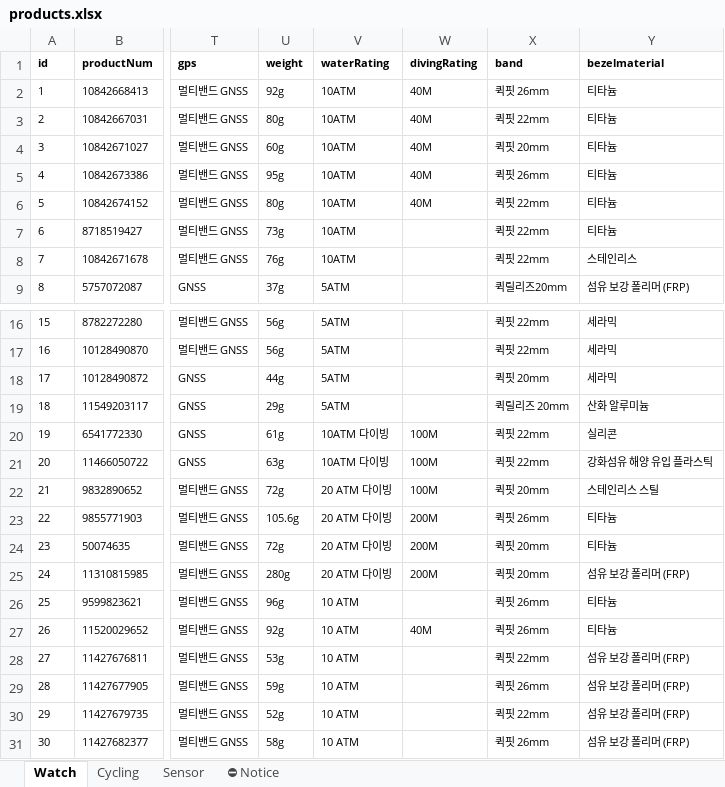
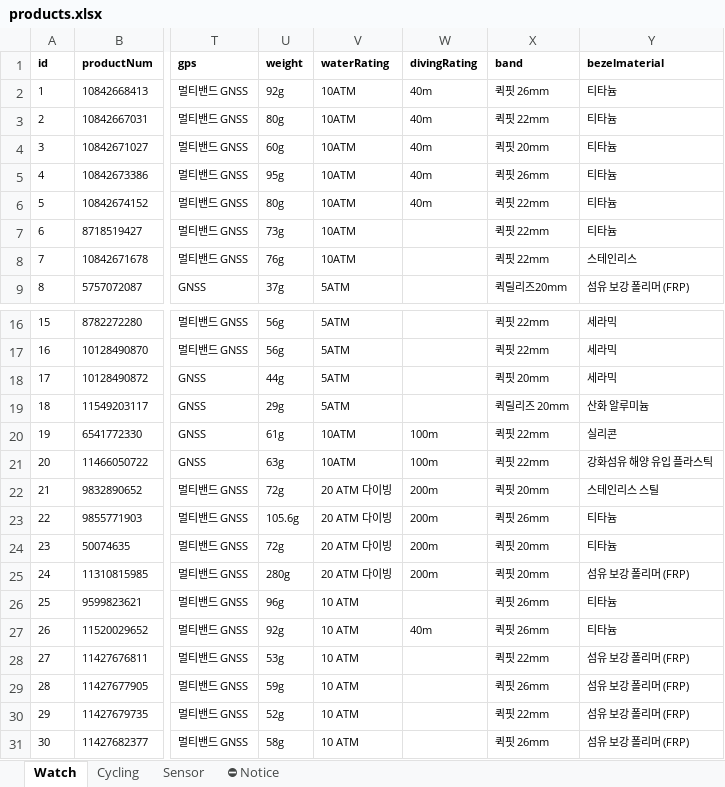
Before and after one commit to mscojl24/cobblesports, an Excel workbook: data/products.xlsx, sheet Watch, drawn as a sheet; only a part is shown, gaps mark what is left out; values as stored, in another font and other column widths than the file's, no borders; charts and pictures and conditional formats and table styles not drawn; the diff names each change by its address in the sheet, - before the commit and + after, or states it on an @@ line.

```diff
--- a/data/products.xlsx (sheet Watch)
+++ b/data/products.xlsx (sheet Watch)
-W2:W6 (divingRating): 40M
+W2:W6 (divingRating): 40m
-V20:V21 (waterRating): 10ATM 다이빙
+V20:V21 (waterRating): 10ATM
-W20:W21 (divingRating): 100M
+W20:W21 (divingRating): 100m
-W22 (divingRating): 100M
+W22 (divingRating): 200m
-W23:W25 (divingRating): 200M
+W23:W25 (divingRating): 200m
-W27 (divingRating): 40M
+W27 (divingRating): 40m
```
Also changed, not shown: 8 other files.
